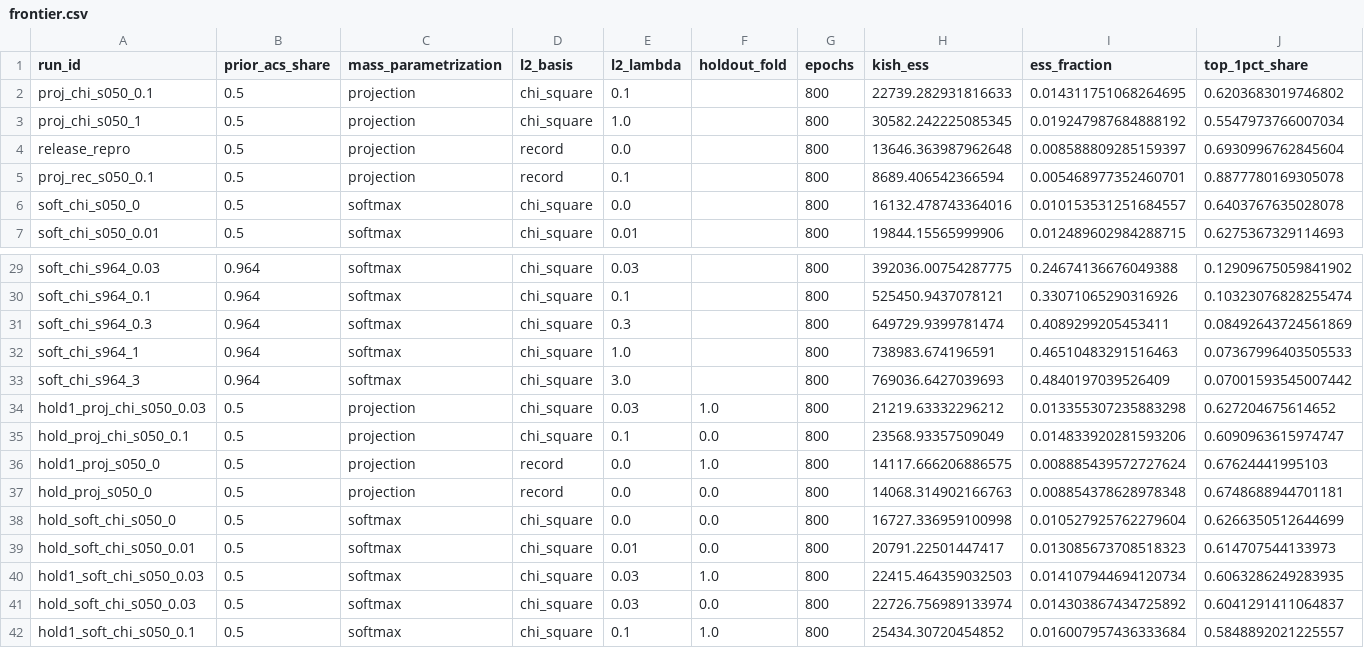
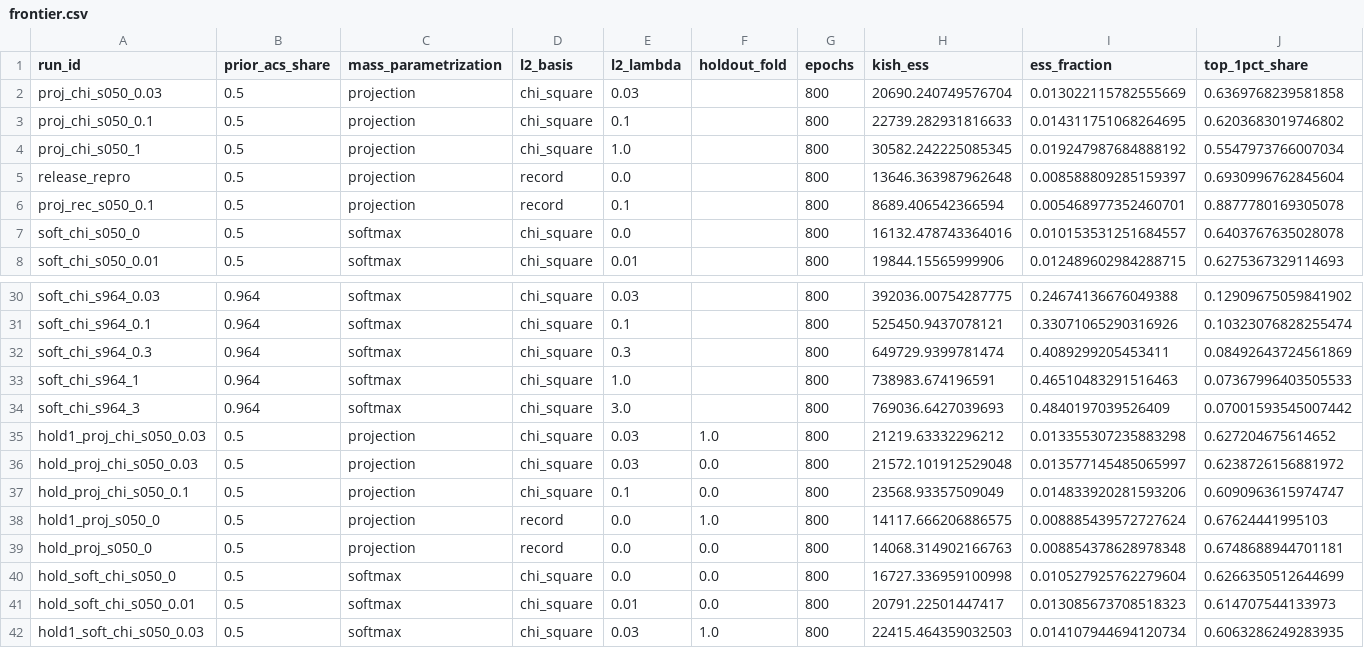
Before and after one commit to PolicyEngine/microcosm, a CSV file: experiments/us-acs-local-l2-basis-20260928/results/frontier.csv, drawn as a sheet; only a part is shown, gaps mark what is left out; the shorter side is filled out with more unchanged rows; rows hold the shown columns only; the diff names each change by its address in the sheet, - before the commit and + after, or states it on an @@ line.

```diff
--- a/experiments/us-acs-local-l2-basis-20260928/results/frontier.csv
+++ b/experiments/us-acs-local-l2-basis-20260928/results/frontier.csv
+row 2: proj_chi_s050_0.03 | 0.5 | projection | chi_square | 0.03 |  | 800 | 20690.240749576704 | 0.013022115782555669 | 0.6369768239581858
+row 36: hold_proj_chi_s050_0.03 | 0.5 | projection | chi_square | 0.03 | 0.0 | 800 | 21572.101912529048 | 0.013577145485065997 | 0.6238726156881972
```
Also changed, not shown: 7 other files.
